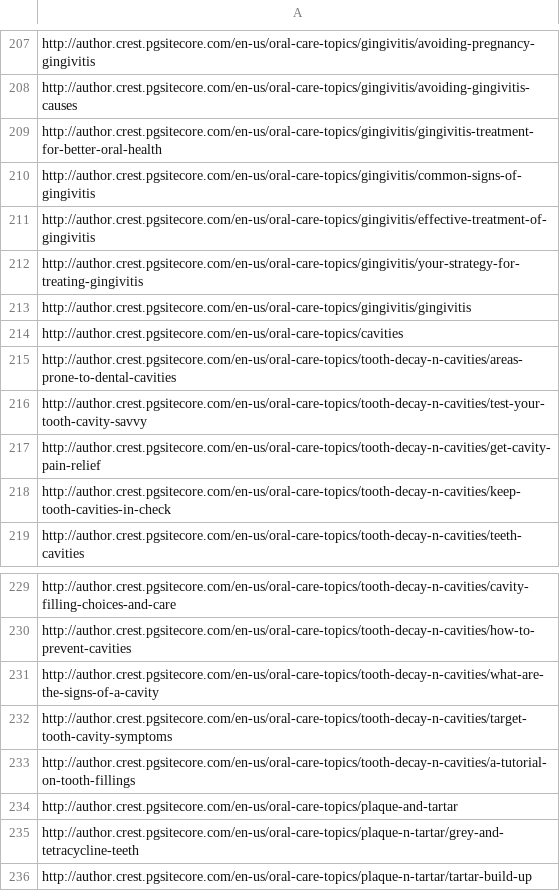
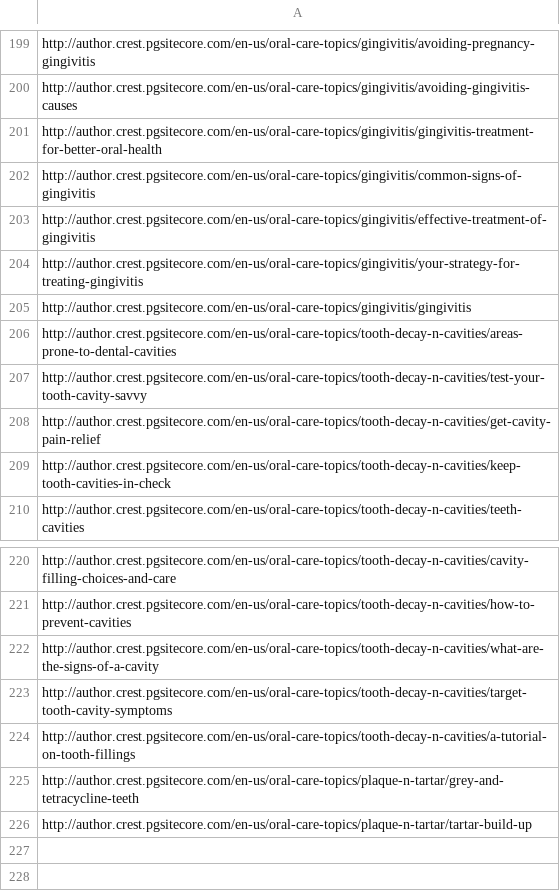
Before and after one commit to ew9001/BrandPeptoAutomate, a CSV file: pepto/url_link.csv, drawn as a sheet; only a part is shown, gaps mark what is left out; the diff covers the shown part only; the diff names each change by its address in the sheet, - before the commit and + after, or states it on an @@ line.

```diff
--- a/pepto/url_link.csv
+++ b/pepto/url_link.csv
-row 214: http://author.crest.pgsitecore.com/en-us/oral-care-topics/cavities
-row 234: http://author.crest.pgsitecore.com/en-us/oral-care-topics/plaque-and-tartar
```
Also changed, not shown: 8 removed rows elsewhere in this file.
